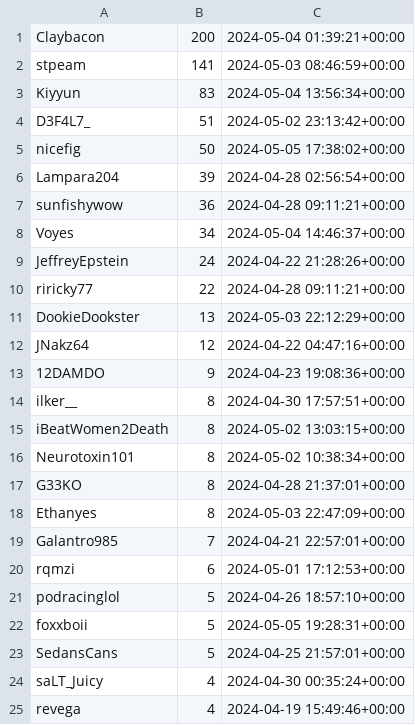
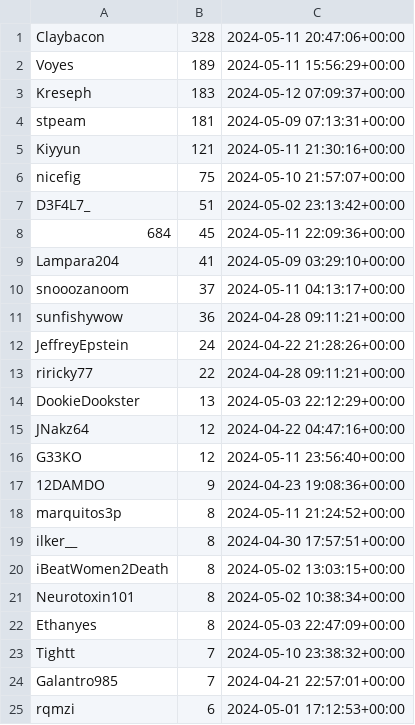
Before and after one commit to microsounds/microsounds.github.io, a TSV file: misc/s4scraft-tracker/leaderboard.tsv, drawn as a sheet; only a part is shown; the shorter side is filled out with more unchanged rows; the diff covers the shown part only.

```diff
--- a/misc/s4scraft-tracker/leaderboard.tsv
+++ b/misc/s4scraft-tracker/leaderboard.tsv
@@ -1,9 +1,12 @@
-Claybacon	200	2024-05-04 01:39:21+00:00
-stpeam	141	2024-05-03 08:46:59+00:00
-Kiyyun	83	2024-05-04 13:56:34+00:00
+Claybacon	328	2024-05-11 20:47:06+00:00
+Voyes	189	2024-05-11 15:56:29+00:00
+Kreseph	183	2024-05-12 07:09:37+00:00
+stpeam	181	2024-05-09 07:13:31+00:00
+Kiyyun	121	2024-05-11 21:30:16+00:00
+nicefig	75	2024-05-10 21:57:07+00:00
 D3F4L7_	51	2024-05-02 23:13:42+00:00
-nicefig	50	2024-05-05 17:38:02+00:00
-Lampara204	39	2024-04-28 02:56:54+00:00
+684	45	2024-05-11 22:09:36+00:00
+Lampara204	41	2024-05-09 03:29:10+00:00
+snooozanoom	37	2024-05-11 04:13:17+00:00
 sunfishywow	36	2024-04-28 09:11:21+00:00
-Voyes	34	2024-05-04 14:46:37+00:00
 JeffreyEpstein	24	2024-04-22 21:28:26+00:00
@@ -12,3 +15,5 @@ DookieDookster	13	2024-05-03 22:12:29+00:00
 JNakz64	12	2024-04-22 04:47:16+00:00
+G33KO	12	2024-05-11 23:56:40+00:00
 12DAMDO	9	2024-04-23 19:08:36+00:00
+marquitos3p	8	2024-05-11 21:24:52+00:00
 ilker__	8	2024-04-30 17:57:51+00:00
@@ -16,4 +21,4 @@ iBeatWomen2Death	8	2024-05-02 13:03:15+00:00
 Neurotoxin101	8	2024-05-02 10:38:34+00:00
-G33KO	8	2024-04-28 21:37:01+00:00
 Ethanyes	8	2024-05-03 22:47:09+00:00
+Tightt	7	2024-05-10 23:38:32+00:00
 Galantro985	7	2024-04-21 22:57:01+00:00
```
Also changed, not shown: 4 added rows and 1 removed row elsewhere in this file, 7 other files.
